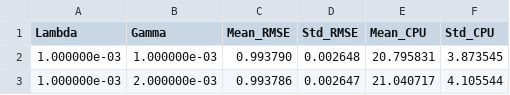
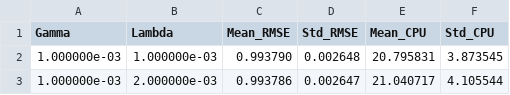
Before and after one commit to jdoerrie/cil_2015_nstd_cil, a CSV file: project/data/GridSearch_LearnBiases.csv, drawn as a sheet; only a part is shown.

Commit message:
Fixed Labels on Grid Search Data

```diff
--- a/project/data/GridSearch_LearnBiases.csv
+++ b/project/data/GridSearch_LearnBiases.csv
@@ -1,2 +1,2 @@
-Lambda,Gamma,Mean_RMSE,Std_RMSE,Mean_CPU,Std_CPU
+Gamma,Lambda,Mean_RMSE,Std_RMSE,Mean_CPU,Std_CPU
 1.000000e-03,1.000000e-03,0.993790,0.002648,20.795831,3.873545
```
Also changed, not shown: 1 other file.
